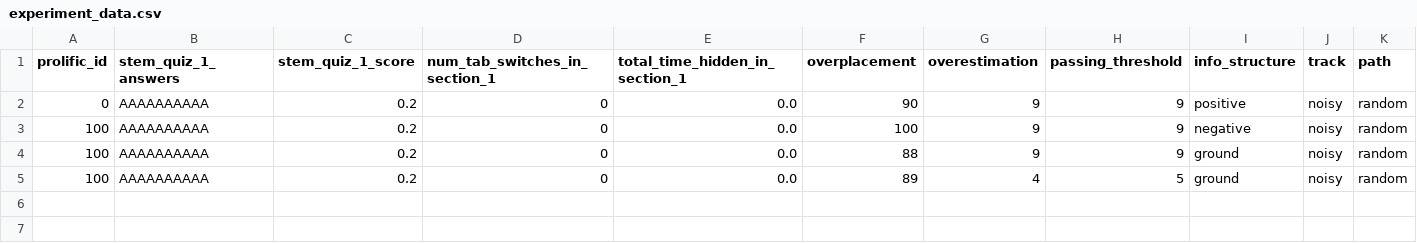
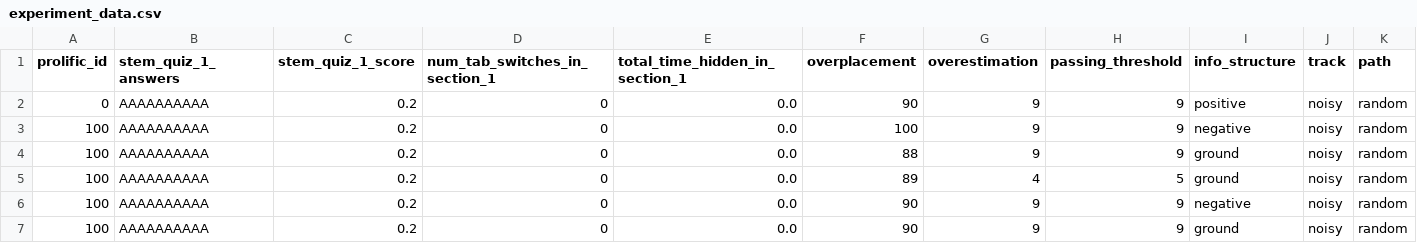
Before and after one commit to mhong15/persistence, a CSV file: experiment_data.csv, drawn as a sheet; only a part is shown; rows hold the shown columns only; the diff names each change by its address in the sheet, - before the commit and + after, or states it on an @@ line.

```diff
--- a/experiment_data.csv
+++ b/experiment_data.csv
+row 6: 100 | AAAAAAAAAA | 0.2 | 0 | 0.0 | 90 | 9 | 9 | negative | noisy | random
+row 7: 100 | AAAAAAAAAA | 0.2 | 0 | 0.0 | 90 | 9 | 9 | ground | noisy | random
```
Also changed, not shown: 1 other file.
